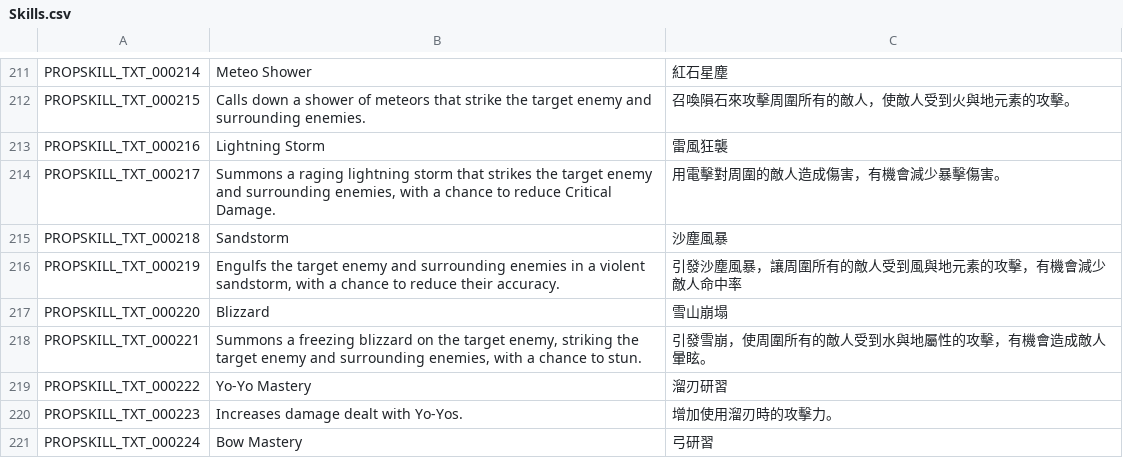
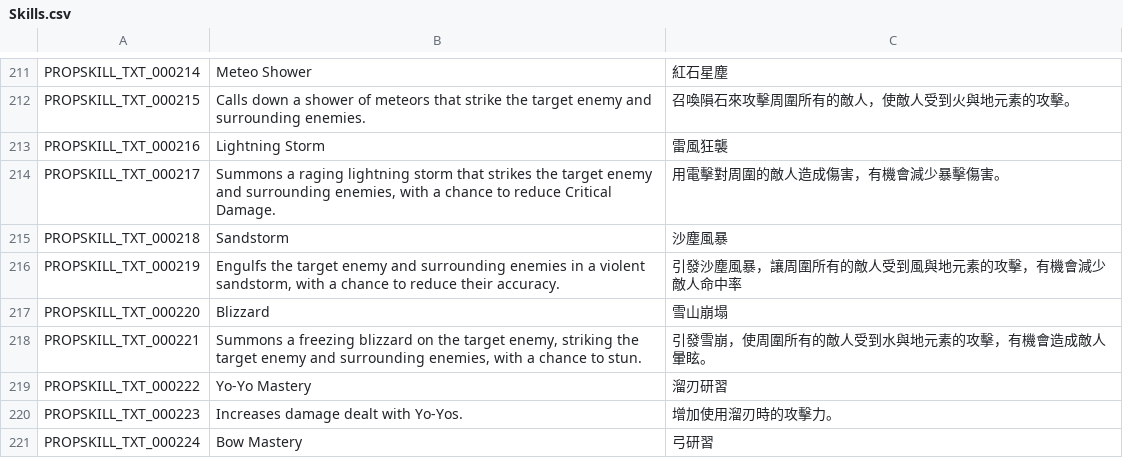
Before and after one commit to Gala-Lab/Flyff-Universe-Translations, a CSV file: Traditional_Chinese/Skills.csv, drawn as a sheet; only a part is shown, gaps mark what is left out.

Commit message:
update Skills.csv

```diff
--- a/Traditional_Chinese/Skills.csv
+++ b/Traditional_Chinese/Skills.csv
@@ -217,3 +217,3 @@ PROPSKILL_TXT_000219,"Engulfs the target enemy and surrounding enemies in a viol
 PROPSKILL_TXT_000220,Blizzard,雪山崩塌
-PROPSKILL_TXT_000221,"Summons a freezing blizzard on the target enemy, striking the target enemy and surrounding enemies, with a chance to stun.","引發雪崩，使周圍所有的敵人受到水與地屬性的攻擊，有機會造成敵人暈眩。"
+PROPSKILL_TXT_000221,"Summons a freezing blizzard on the target enemy, striking the target enemy and surrounding enemies, with a chance to stun.","引發雪崩，使周圍所有的敵人受到水與地元素的攻擊，有機會造成敵人暈眩。"
 PROPSKILL_TXT_000222,Yo-Yo Mastery,溜刃研習
```
